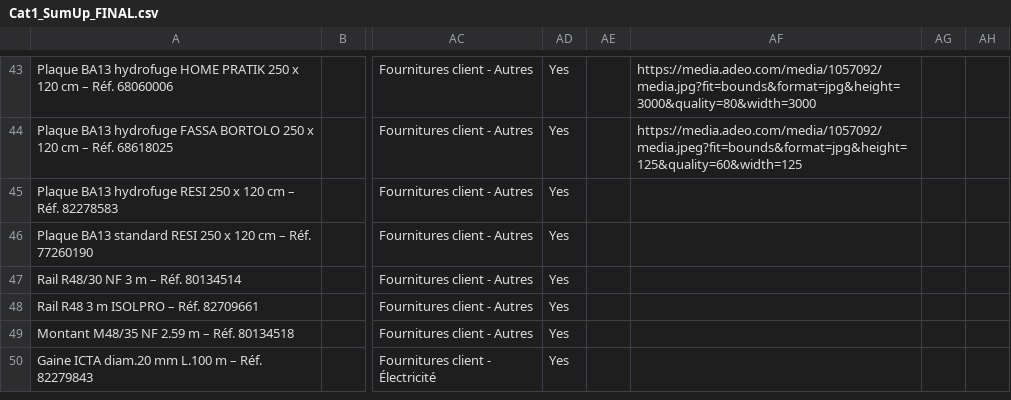
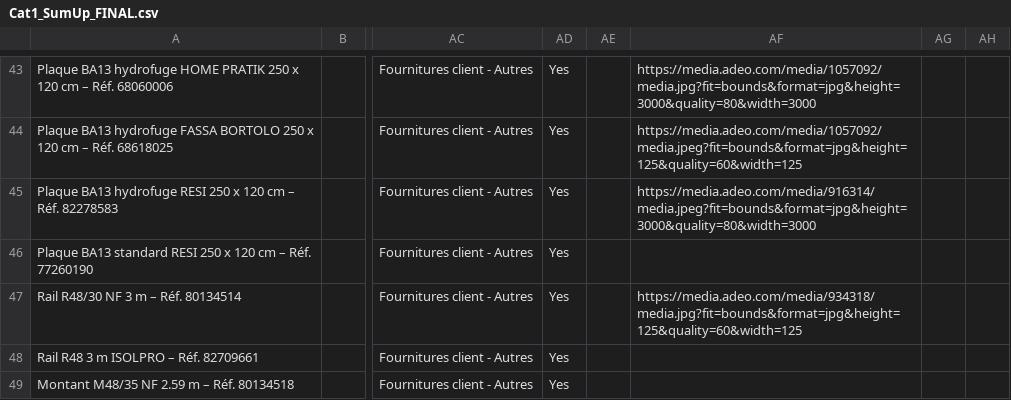
Before and after one commit to nuancedegreg-blip/Sumup-images, a CSV file: Cat1_SumUp_FINAL.csv, drawn as a sheet; only a part is shown, gaps mark what is left out; the shorter side is filled out with more unchanged rows; the diff names each change by its address in the sheet, - before the commit and + after, or states it on an @@ line.

```diff
--- a/Cat1_SumUp_FINAL.csv
+++ b/Cat1_SumUp_FINAL.csv
-AF45: (empty)
+AF45: https://media.adeo.com/media/916314/media.jpeg?fit=bounds&format=jpg&height=3000&quality=80&width=3000
-AF47: (empty)
+AF47: https://media.adeo.com/media/934318/media.jpg?fit=bounds&format=jpg&height=125&quality=60&width=125
```
Also changed, not shown: Catalogue_Maitre_SumUp.csv.
